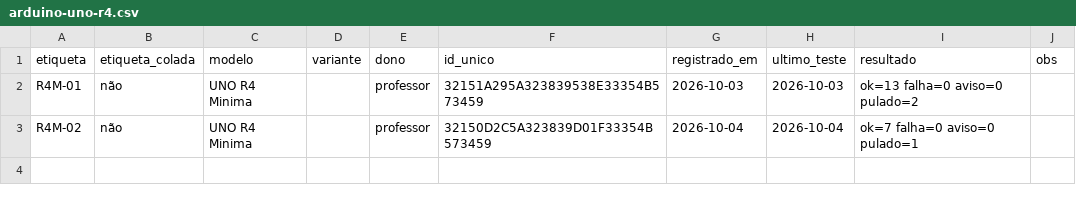
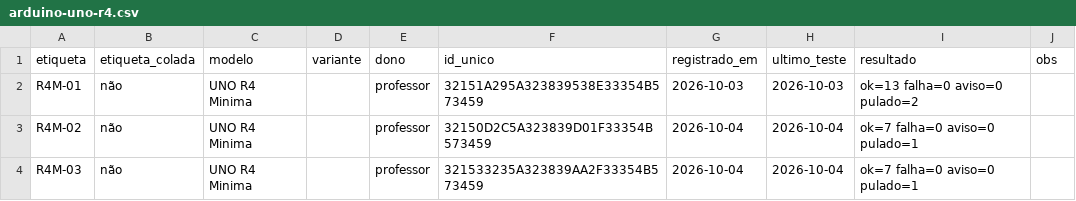
Before and after one commit to professorjoaomiguel/lab-boards, a CSV file: inventario/arduino-uno-r4.csv, drawn as a sheet; the diff names each change by its address in the sheet, - before the commit and + after, or states it on an @@ line.

```diff
--- a/inventario/arduino-uno-r4.csv
+++ b/inventario/arduino-uno-r4.csv
+row 4: R4M-03 | não | UNO R4 Minima |  | professor | 321533235A323839AA2F33354B573459 | 2026-10-04 | 2026-10-04 | ok=7 falha=0 aviso=0 pulado=1
```
Also changed, not shown: 1 other file.
